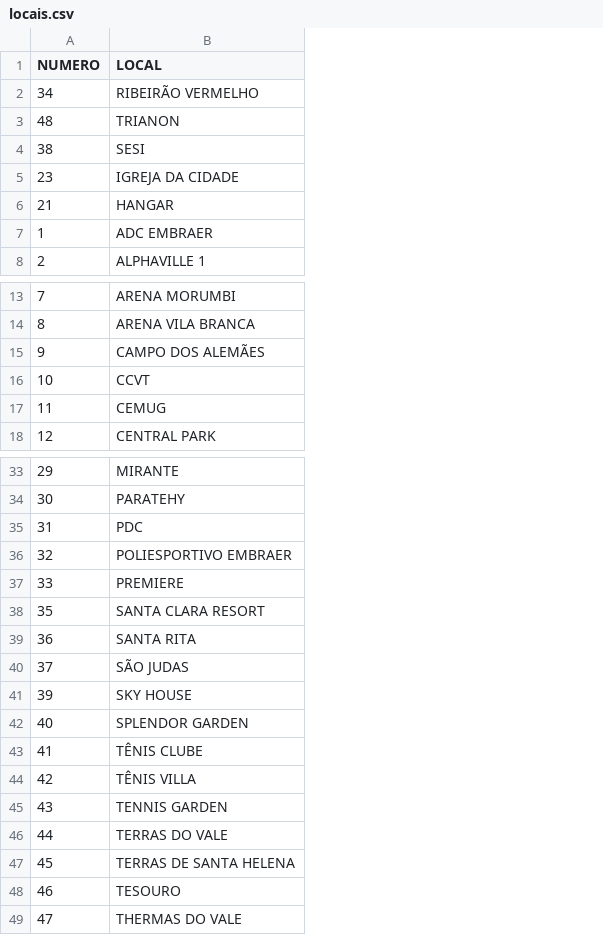
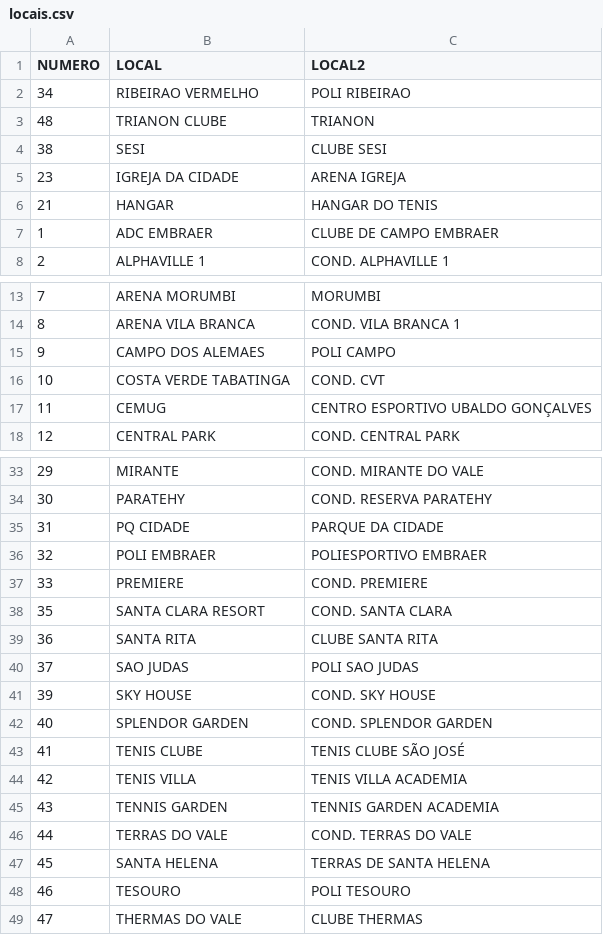
Before and after one commit to lbpinheiro/criadorplacarbot, a CSV file: locais/locais.csv, drawn as a sheet; only a part is shown, gaps mark what is left out; the diff covers the shown part only; the diff names each change by its address in the sheet, - before the commit and + after, or states it on an @@ line.

Commit message:
atualizado CSV com as segundas opções de entrada

```diff
--- a/locais/locais.csv
+++ b/locais/locais.csv
+column C (LOCAL2), rows 2-8: POLI RIBEIRAO | TRIANON | CLUBE SESI | ARENA IGREJA | HANGAR DO TENIS | CLUBE DE CAMPO EMBRAER | COND. ALPHAVILLE 1; rows 13-18: MORUMBI | COND. VILA BRANCA 1 | POLI CAMPO | COND. CVT | CENTRO ESPORTIVO UBALDO GONÇALVES | COND. CENTRAL PARK; rows 33-49: COND. MIRANTE DO VALE | COND. RESERVA PARATEHY | PARQUE DA CIDADE | POLIESPORTIVO EMBRAER | COND. PREMIERE | COND. SANTA CLARA | CLUBE SANTA RITA | POLI SAO JUDAS | COND. SKY HOUSE | COND. SPLENDOR GARDEN | TENIS CLUBE SÃO JOSÉ | TENIS VILLA ACADEMIA | TENNIS GARDEN ACADEMIA | COND. TERRAS DO VALE | TERRAS DE SANTA HELENA | POLI TESOURO | CLUBE THERMAS
-B2 (LOCAL): RIBEIRÃO VERMELHO
+B2 (LOCAL): RIBEIRAO VERMELHO
-B3 (LOCAL): TRIANON
+B3 (LOCAL): TRIANON CLUBE
-B15 (LOCAL): CAMPO DOS ALEMÃES
+B15 (LOCAL): CAMPO DOS ALEMAES
-B16 (LOCAL): CCVT
+B16 (LOCAL): COSTA VERDE TABATINGA
-B35 (LOCAL): PDC
+B35 (LOCAL): PQ CIDADE
-B36 (LOCAL): POLIESPORTIVO EMBRAER
+B36 (LOCAL): POLI EMBRAER
-B40 (LOCAL): SÃO JUDAS
+B40 (LOCAL): SAO JUDAS
-B43 (LOCAL): TÊNIS CLUBE
+B43 (LOCAL): TENIS CLUBE
-B44 (LOCAL): TÊNIS VILLA
+B44 (LOCAL): TENIS VILLA
-B47 (LOCAL): TERRAS DE SANTA HELENA
+B47 (LOCAL): SANTA HELENA
```
Also changed, not shown: 1 edited cell elsewhere in this file.
